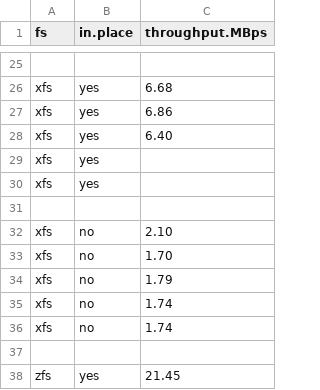
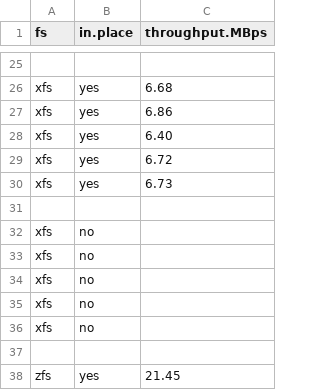
Before and after one commit to zhanyang/dissertation, a CSV file: data/raw/rsync.csv, drawn as a sheet; only a part is shown, gaps mark what is left out.

```diff
--- a/data/raw/rsync.csv
+++ b/data/raw/rsync.csv
@@ -28,10 +28,10 @@ xfs, yes, 6.86
 xfs, yes, 6.40
-xfs, yes,
-xfs, yes,
+xfs, yes, 6.72
+xfs, yes, 6.73
 
-xfs, no, 2.10
-xfs, no, 1.70
-xfs, no, 1.79
-xfs, no, 1.74
-xfs, no, 1.74
+xfs, no,
+xfs, no,
+xfs, no,
+xfs, no,
+xfs, no,
 
```
Also changed, not shown: 1 other file.
